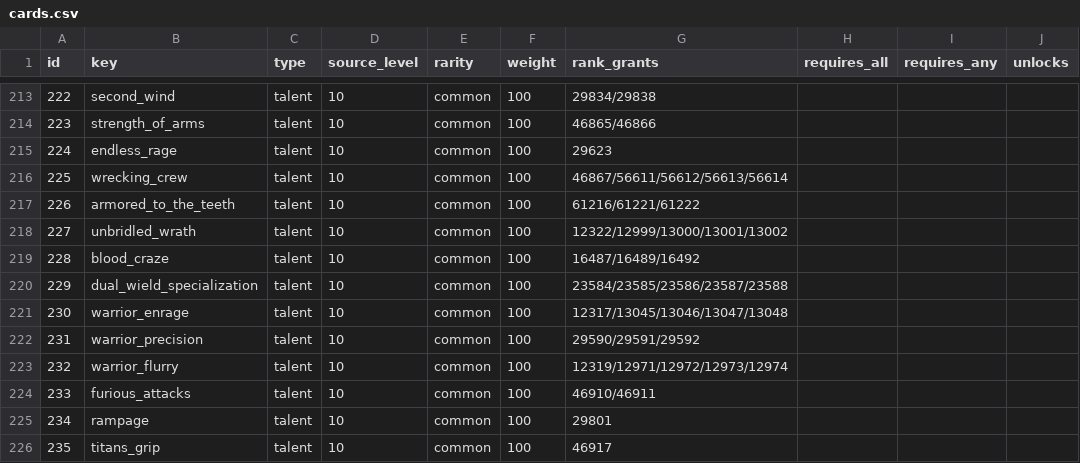
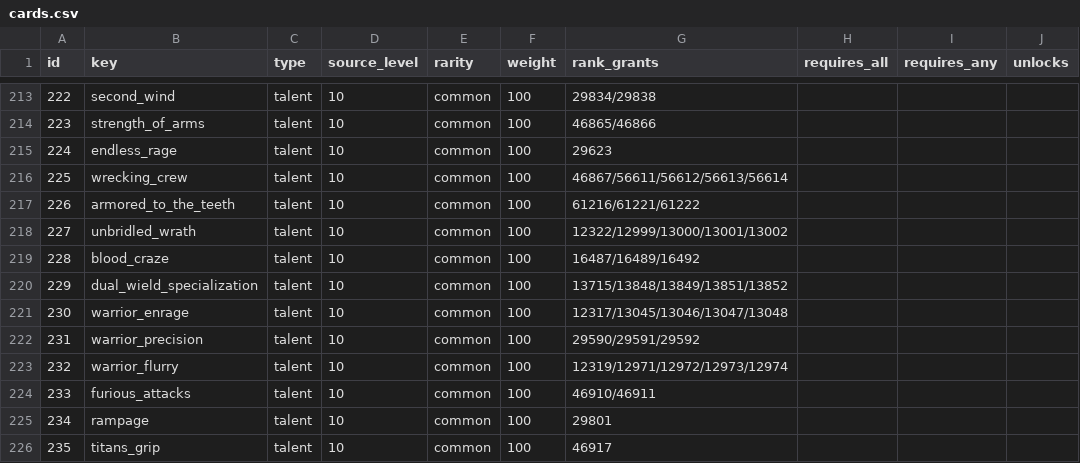
Before and after one commit to sageoffroy/adventurer-core, a CSV file: config/spelldraft/cards.csv, drawn as a sheet; only a part is shown, gaps mark what is left out; the diff names each change by its address in the sheet, - before the commit and + after, or states it on an @@ line.

Commit message:
balance(spelldraft): use rogue dual wield specialization

```diff
--- a/config/spelldraft/cards.csv
+++ b/config/spelldraft/cards.csv
-G220 (rank_grants): 23584/23585/23586/23587/23588
+G220 (rank_grants): 13715/13848/13849/13851/13852
```
